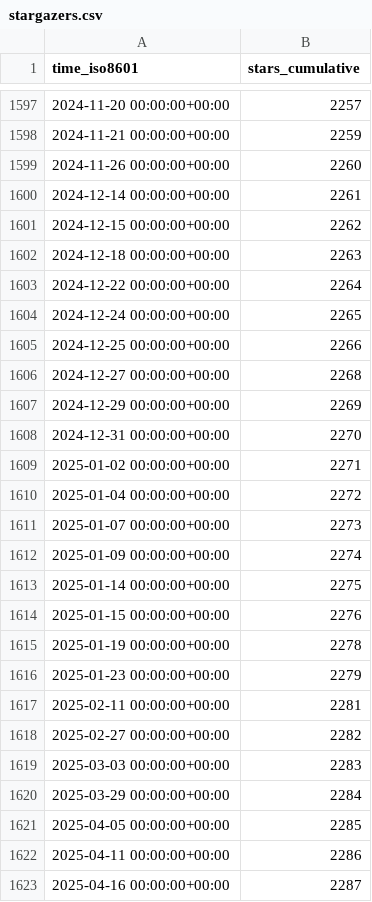
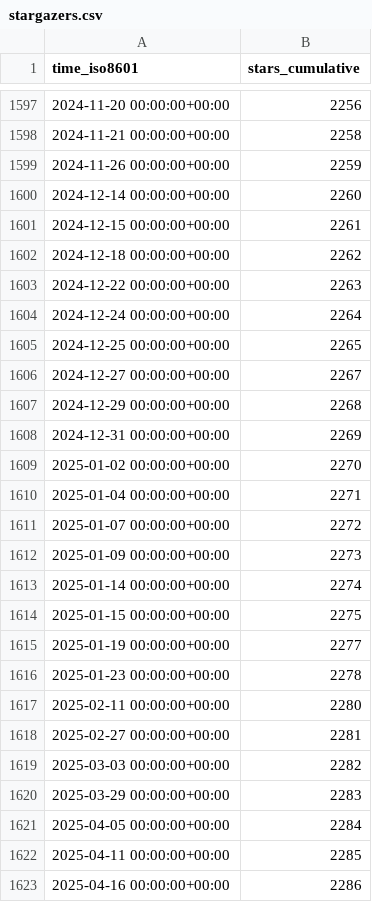
Before and after one commit to gitblit-org/github-stats, a CSV file: gitblit-org/gitblit/ghrs-data/stargazers.csv, drawn as a sheet; only a part is shown, gaps mark what is left out; the diff covers the shown part only.

```diff
--- a/gitblit-org/gitblit/ghrs-data/stargazers.csv
+++ b/gitblit-org/gitblit/ghrs-data/stargazers.csv
@@ -1597,27 +1597,27 @@ time_iso8601,stars_cumulative
-2024-11-20 00:00:00+00:00,2257
-2024-11-21 00:00:00+00:00,2259
-2024-11-26 00:00:00+00:00,2260
-2024-12-14 00:00:00+00:00,2261
-2024-12-15 00:00:00+00:00,2262
-2024-12-18 00:00:00+00:00,2263
-2024-12-22 00:00:00+00:00,2264
-2024-12-24 00:00:00+00:00,2265
-2024-12-25 00:00:00+00:00,2266
-2024-12-27 00:00:00+00:00,2268
-2024-12-29 00:00:00+00:00,2269
-2024-12-31 00:00:00+00:00,2270
-2025-01-02 00:00:00+00:00,2271
-2025-01-04 00:00:00+00:00,2272
-2025-01-07 00:00:00+00:00,2273
-2025-01-09 00:00:00+00:00,2274
-2025-01-14 00:00:00+00:00,2275
-2025-01-15 00:00:00+00:00,2276
-2025-01-19 00:00:00+00:00,2278
-2025-01-23 00:00:00+00:00,2279
-2025-02-11 00:00:00+00:00,2281
-2025-02-27 00:00:00+00:00,2282
-2025-03-03 00:00:00+00:00,2283
-2025-03-29 00:00:00+00:00,2284
-2025-04-05 00:00:00+00:00,2285
-2025-04-11 00:00:00+00:00,2286
-2025-04-16 00:00:00+00:00,2287
+2024-11-20 00:00:00+00:00,2256
+2024-11-21 00:00:00+00:00,2258
+2024-11-26 00:00:00+00:00,2259
+2024-12-14 00:00:00+00:00,2260
+2024-12-15 00:00:00+00:00,2261
+2024-12-18 00:00:00+00:00,2262
+2024-12-22 00:00:00+00:00,2263
+2024-12-24 00:00:00+00:00,2264
+2024-12-25 00:00:00+00:00,2265
+2024-12-27 00:00:00+00:00,2267
+2024-12-29 00:00:00+00:00,2268
+2024-12-31 00:00:00+00:00,2269
+2025-01-02 00:00:00+00:00,2270
+2025-01-04 00:00:00+00:00,2271
+2025-01-07 00:00:00+00:00,2272
+2025-01-09 00:00:00+00:00,2273
+2025-01-14 00:00:00+00:00,2274
+2025-01-15 00:00:00+00:00,2275
+2025-01-19 00:00:00+00:00,2277
+2025-01-23 00:00:00+00:00,2278
+2025-02-11 00:00:00+00:00,2280
+2025-02-27 00:00:00+00:00,2281
+2025-03-03 00:00:00+00:00,2282
+2025-03-29 00:00:00+00:00,2283
+2025-04-05 00:00:00+00:00,2284
+2025-04-11 00:00:00+00:00,2285
+2025-04-16 00:00:00+00:00,2286
```
Also changed, not shown: 93 edited cells elsewhere in this file.
